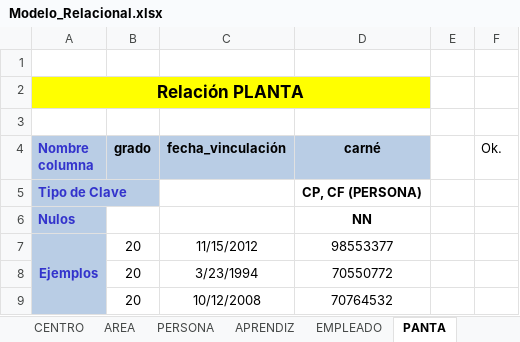
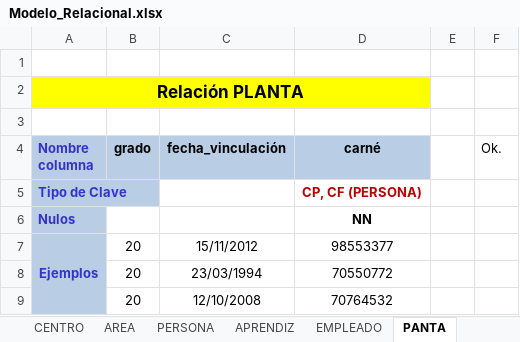
Before and after one commit to jucariasar/Banco_de_Herramientas, an Excel workbook: Modelos_de_Bases_de_Datos/Modelo_Relacional.xlsx, sheet PANTA, drawn as a sheet; values as stored, in another font and other column widths than the file's, no borders; the diff names each change by its address in the sheet, - before the commit and + after, or states it on an @@ line.

```diff
--- a/Modelos_de_Bases_de_Datos/Modelo_Relacional.xlsx (sheet PANTA)
+++ b/Modelos_de_Bases_de_Datos/Modelo_Relacional.xlsx (sheet PANTA)
-D5 text colour: black
+D5 text colour: #C00000
-C7 (fecha_vinculación): 11/15/2012
+C7 (fecha_vinculación): 15/11/2012
-C8 (fecha_vinculación): 3/23/1994
+C8 (fecha_vinculación): 23/03/1994
-C9 (fecha_vinculación): 10/12/2008
+C9 (fecha_vinculación): 12/10/2008
```
Also changed, not shown: sheet CONTRATISTA, sheet FICHA, sheet CUENTADANTE, sheet DEVOLUTIVO, sheet CONSUMO, sheet APRENDIZ, 6 more sheets.
